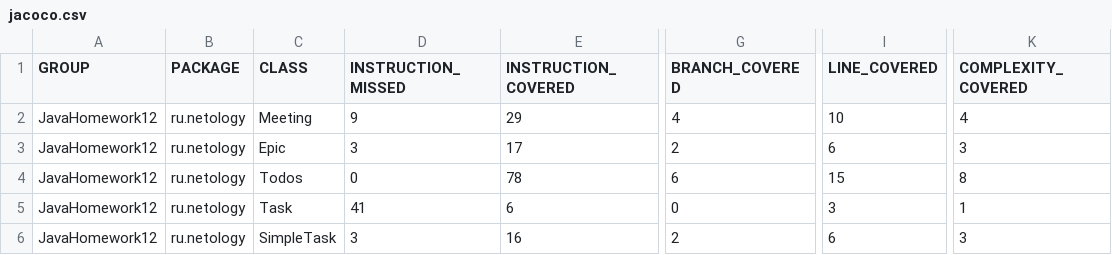
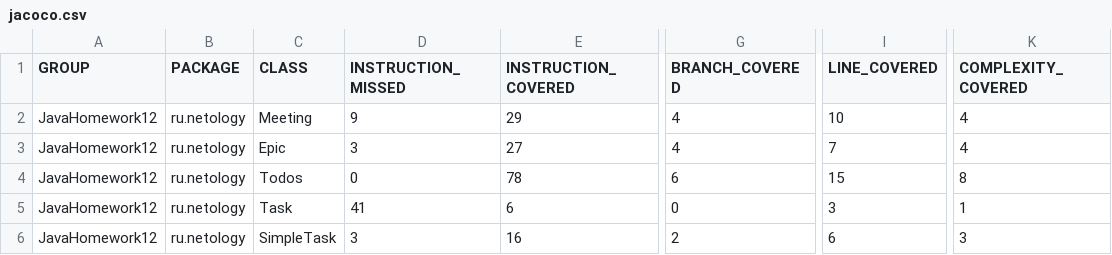
Before and after one commit to AlexBaben/JavaHomework12, a CSV file: target/site/jacoco/jacoco.csv, drawn as a sheet; only a part is shown, gaps mark what is left out; the diff names each change by its address in the sheet, - before the commit and + after, or states it on an @@ line.

```diff
--- a/target/site/jacoco/jacoco.csv
+++ b/target/site/jacoco/jacoco.csv
-E3 (INSTRUCTION_COVERED): 17
+E3 (INSTRUCTION_COVERED): 27
-G3 (BRANCH_COVERED): 2
+G3 (BRANCH_COVERED): 4
-I3 (LINE_COVERED): 6
+I3 (LINE_COVERED): 7
-K3 (COMPLEXITY_COVERED): 3
+K3 (COMPLEXITY_COVERED): 4
```
Also changed, not shown: 19 other files.
